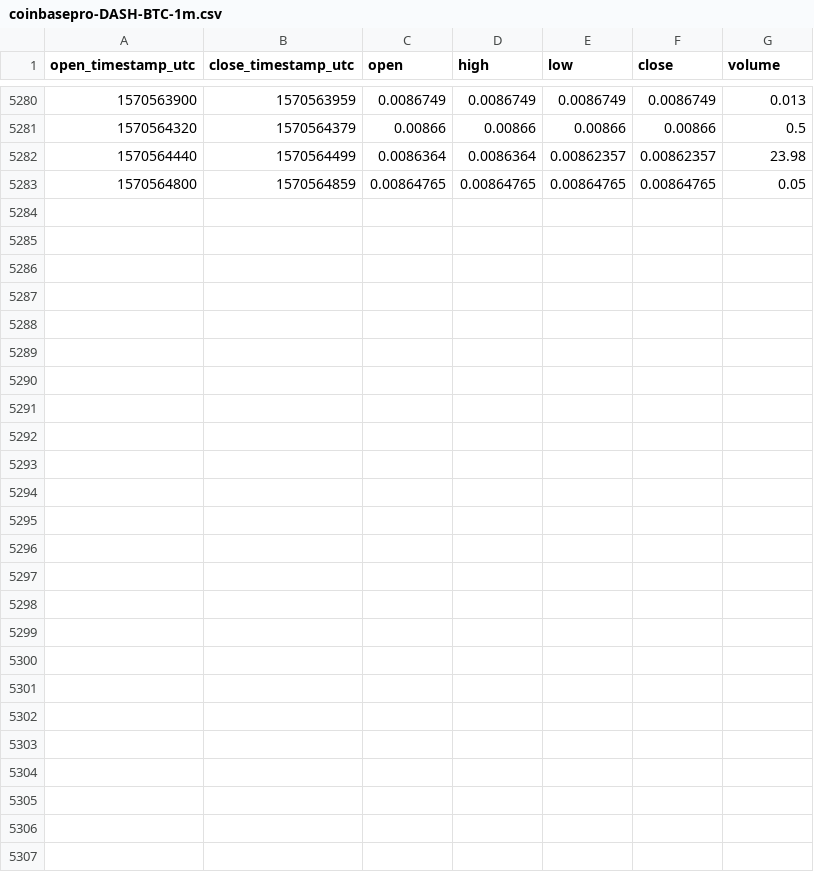
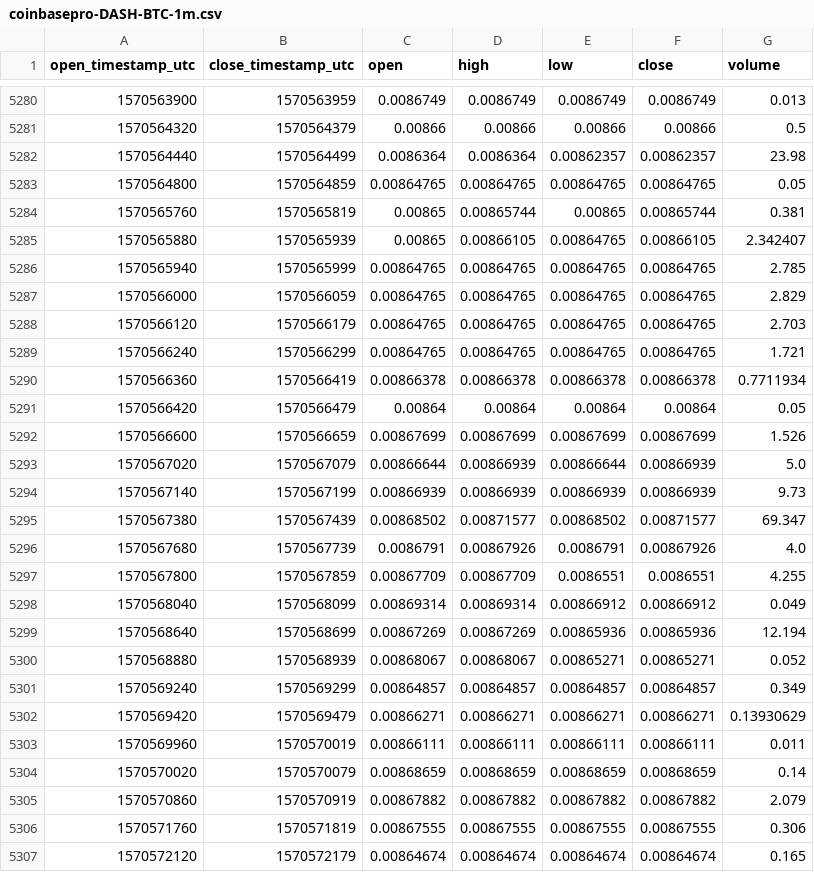
Before and after one commit to cryptobigbro/coinbasepro-DASH-BTC, a CSV file: coinbasepro-DASH-BTC-1m.csv, drawn as a sheet; only a part is shown, gaps mark what is left out; the diff names each change by its address in the sheet, - before the commit and + after, or states it on an @@ line.

Commit message:
Update OHLCV data.

```diff
--- a/coinbasepro-DASH-BTC-1m.csv
+++ b/coinbasepro-DASH-BTC-1m.csv
+row 5284: 1570565760 | 1570565819 | 0.00865 | 0.00865744 | 0.00865 | 0.00865744 | 0.381
+row 5285: 1570565880 | 1570565939 | 0.00865 | 0.00866105 | 0.00864765 | 0.00866105 | 2.342407
+row 5286: 1570565940 | 1570565999 | 0.00864765 | 0.00864765 | 0.00864765 | 0.00864765 | 2.785
+row 5287: 1570566000 | 1570566059 | 0.00864765 | 0.00864765 | 0.00864765 | 0.00864765 | 2.829
+row 5288: 1570566120 | 1570566179 | 0.00864765 | 0.00864765 | 0.00864765 | 0.00864765 | 2.703
+row 5289: 1570566240 | 1570566299 | 0.00864765 | 0.00864765 | 0.00864765 | 0.00864765 | 1.721
+row 5290: 1570566360 | 1570566419 | 0.00866378 | 0.00866378 | 0.00866378 | 0.00866378 | 0.7711934
+row 5291: 1570566420 | 1570566479 | 0.00864 | 0.00864 | 0.00864 | 0.00864 | 0.05
+row 5292: 1570566600 | 1570566659 | 0.00867699 | 0.00867699 | 0.00867699 | 0.00867699 | 1.526
+row 5293: 1570567020 | 1570567079 | 0.00866644 | 0.00866939 | 0.00866644 | 0.00866939 | 5.0
+row 5294: 1570567140 | 1570567199 | 0.00866939 | 0.00866939 | 0.00866939 | 0.00866939 | 9.73
+row 5295: 1570567380 | 1570567439 | 0.00868502 | 0.00871577 | 0.00868502 | 0.00871577 | 69.347
+row 5296: 1570567680 | 1570567739 | 0.0086791 | 0.00867926 | 0.0086791 | 0.00867926 | 4.0
+row 5297: 1570567800 | 1570567859 | 0.00867709 | 0.00867709 | 0.0086551 | 0.0086551 | 4.255
+row 5298: 1570568040 | 1570568099 | 0.00869314 | 0.00869314 | 0.00866912 | 0.00866912 | 0.049
+row 5299: 1570568640 | 1570568699 | 0.00867269 | 0.00867269 | 0.00865936 | 0.00865936 | 12.194
+row 5300: 1570568880 | 1570568939 | 0.00868067 | 0.00868067 | 0.00865271 | 0.00865271 | 0.052
+row 5301: 1570569240 | 1570569299 | 0.00864857 | 0.00864857 | 0.00864857 | 0.00864857 | 0.349
+row 5302: 1570569420 | 1570569479 | 0.00866271 | 0.00866271 | 0.00866271 | 0.00866271 | 0.13930629
+row 5303: 1570569960 | 1570570019 | 0.00866111 | 0.00866111 | 0.00866111 | 0.00866111 | 0.011
+row 5304: 1570570020 | 1570570079 | 0.00868659 | 0.00868659 | 0.00868659 | 0.00868659 | 0.14
+row 5305: 1570570860 | 1570570919 | 0.00867882 | 0.00867882 | 0.00867882 | 0.00867882 | 2.079
+row 5306: 1570571760 | 1570571819 | 0.00867555 | 0.00867555 | 0.00867555 | 0.00867555 | 0.306
+row 5307: 1570572120 | 1570572179 | 0.00864674 | 0.00864674 | 0.00864674 | 0.00864674 | 0.165
```
Also changed, not shown: coinbasepro-DASH-BTC-1h.csv.
